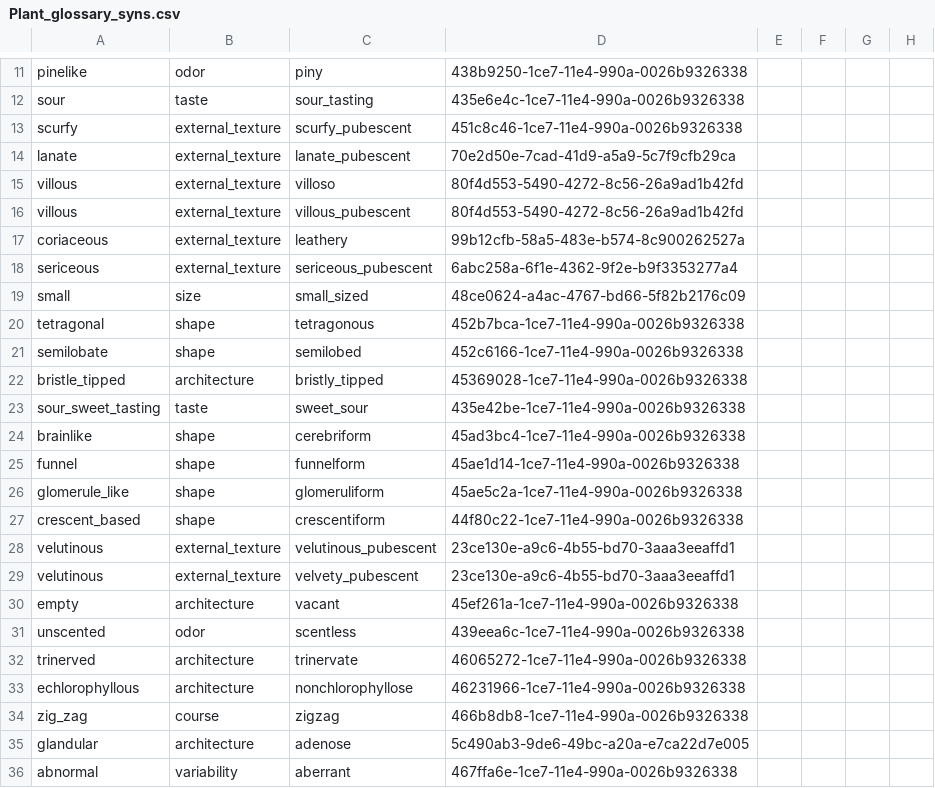
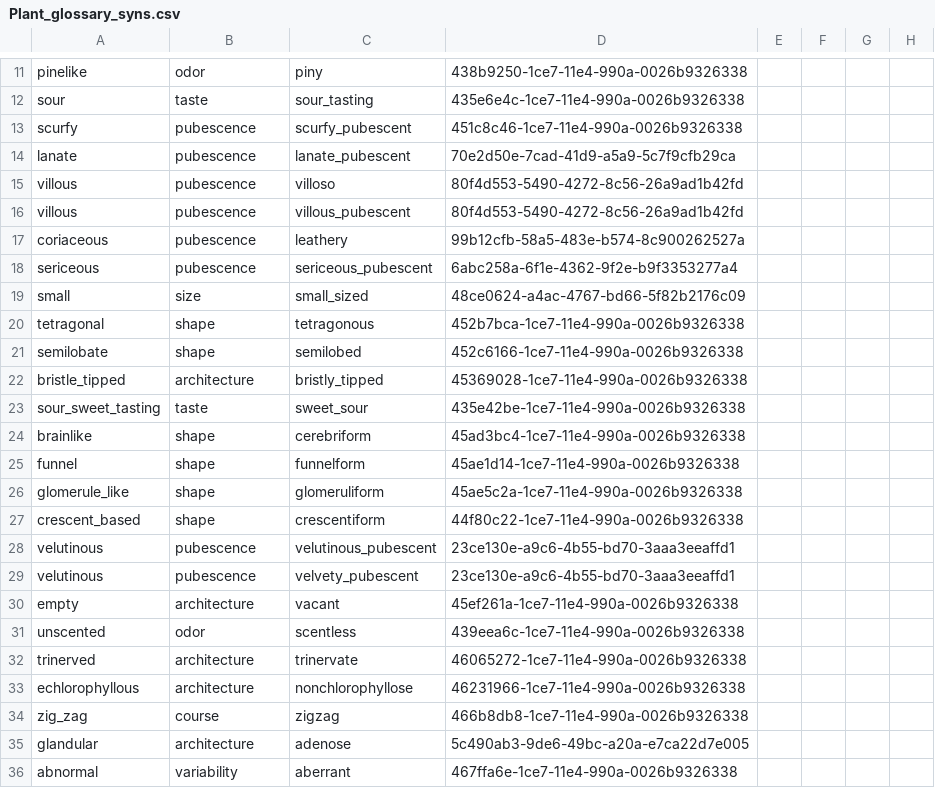
Before and after one commit to diatomsRcool/glossaries, a CSV file: Plant_glossary_syns.csv, drawn as a sheet; only a part is shown, gaps mark what is left out; the diff names each change by its address in the sheet, - before the commit and + after, or states it on an @@ line.

Commit message:
Update Plant_glossary_syns.csv
changed external_texture to pubescence

```diff
--- a/Plant_glossary_syns.csv
+++ b/Plant_glossary_syns.csv
-B13:B18: external_texture
+B13:B18: pubescence
-B28:B29: external_texture
+B28:B29: pubescence
```
